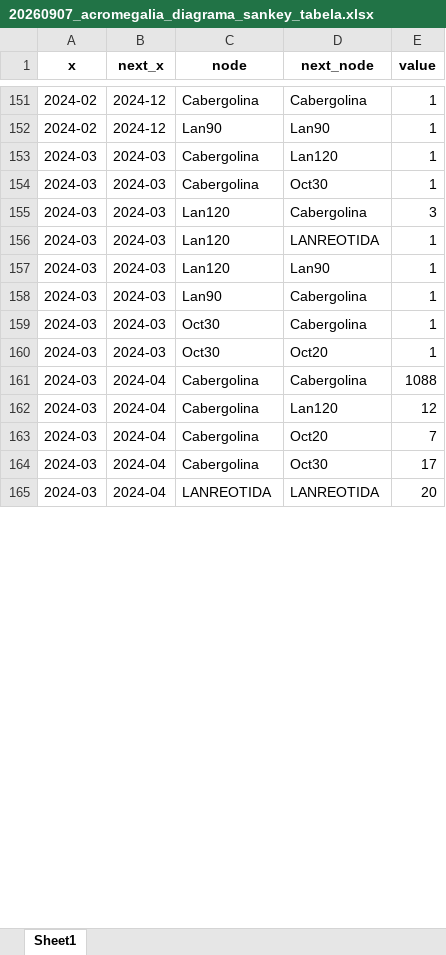
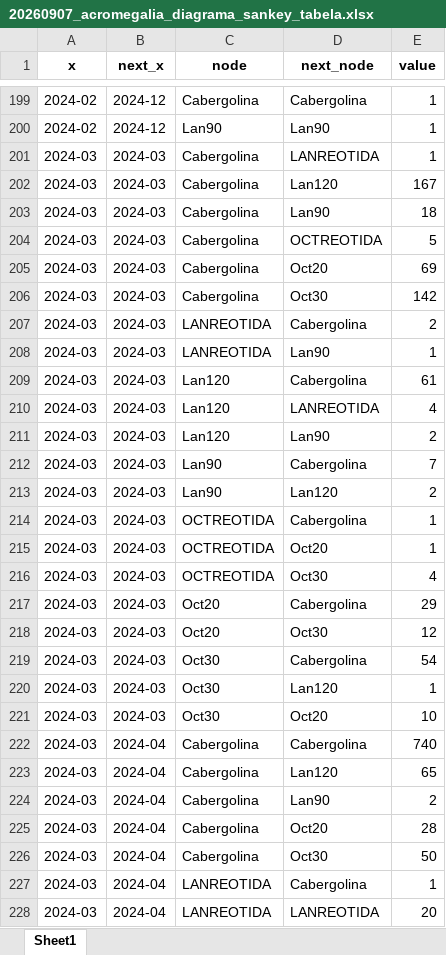
Before and after one commit to daniellybx/public-acromegaly, an Excel workbook: data/processed/20260907_acromegalia_diagrama_sankey_tabela.xlsx, sheet Sheet1, drawn as a sheet; only a part is shown, gaps mark what is left out; values as stored, in another font and other column widths than the file's, no borders; addresses are those after the commit; the diff covers the shown part only; the diff names each change by its address in the sheet, - before the commit and + after, or states it on an @@ line.

Commit message:
Use AM demographics and same-APAC medications in third review outputs
- Take age and race/colour for Table 1 from AM fields (no missing values)
- Identify medications from AP_PRIPAL plus study medications dispensed within the same APAC (PA_QTDPRO > 0)
- Attribute doses and amounts to PA_PROC_ID, restricted to the eight study codes
- Clarify E22 as the ICD-10 category in the case-definition text
- Add medications_same_apac table and update Table 4, Figure 2 and medication tables
- Translate all third_review outputs to English
- Update third_review README and response draft

```diff
--- a/data/processed/20260907_acromegalia_diagrama_sankey_tabela.xlsx (sheet Sheet1)
+++ b/data/processed/20260907_acromegalia_diagrama_sankey_tabela.xlsx (sheet Sheet1)
-D201 (next_node): Lan120
+D201 (next_node): LANREOTIDA
+row 202: 2024-03 | 2024-03 | Cabergolina | Lan120 | 167
+row 203: 2024-03 | 2024-03 | Cabergolina | Lan90 | 18
+row 204: 2024-03 | 2024-03 | Cabergolina | OCTREOTIDA | 5
+row 205: 2024-03 | 2024-03 | Cabergolina | Oct20 | 69
-E206 (value): 1
+E206 (value): 142
+row 207: 2024-03 | 2024-03 | LANREOTIDA | Cabergolina | 2
+row 208: 2024-03 | 2024-03 | LANREOTIDA | Lan90 | 1
-E209 (value): 3
+E209 (value): 61
-E210 (value): 1
+E210 (value): 4
-E211 (value): 1
+E211 (value): 2
-E212 (value): 1
+E212 (value): 7
+row 213: 2024-03 | 2024-03 | Lan90 | Lan120 | 2
-C214 (node): Oct30
+C214 (node): OCTREOTIDA
+row 215: 2024-03 | 2024-03 | OCTREOTIDA | Oct20 | 1
+row 216: 2024-03 | 2024-03 | OCTREOTIDA | Oct30 | 4
+row 217: 2024-03 | 2024-03 | Oct20 | Cabergolina | 29
+row 218: 2024-03 | 2024-03 | Oct20 | Oct30 | 12
+row 219: 2024-03 | 2024-03 | Oct30 | Cabergolina | 54
-D220 (next_node): Oct20
+D220 (next_node): Lan120
+row 221: 2024-03 | 2024-03 | Oct30 | Oct20 | 10
-E222 (value): 1088
+E222 (value): 740
-E223 (value): 12
+E223 (value): 65
+row 224: 2024-03 | 2024-04 | Cabergolina | Lan90 | 2
-E225 (value): 7
+E225 (value): 28
-E226 (value): 17
+E226 (value): 50
+row 227: 2024-03 | 2024-04 | LANREOTIDA | Cabergolina | 1
```
Also changed, not shown: 264 added rows, 28 removed rows and 401 edited cells elsewhere in this sheet, resultados/third_review/20260907_data2024_figure2_recorded_monthly_dispensing_data.xlsx, resultados/third_review/20260907_data2024_medication_combinations.xlsx, 27 other files.
